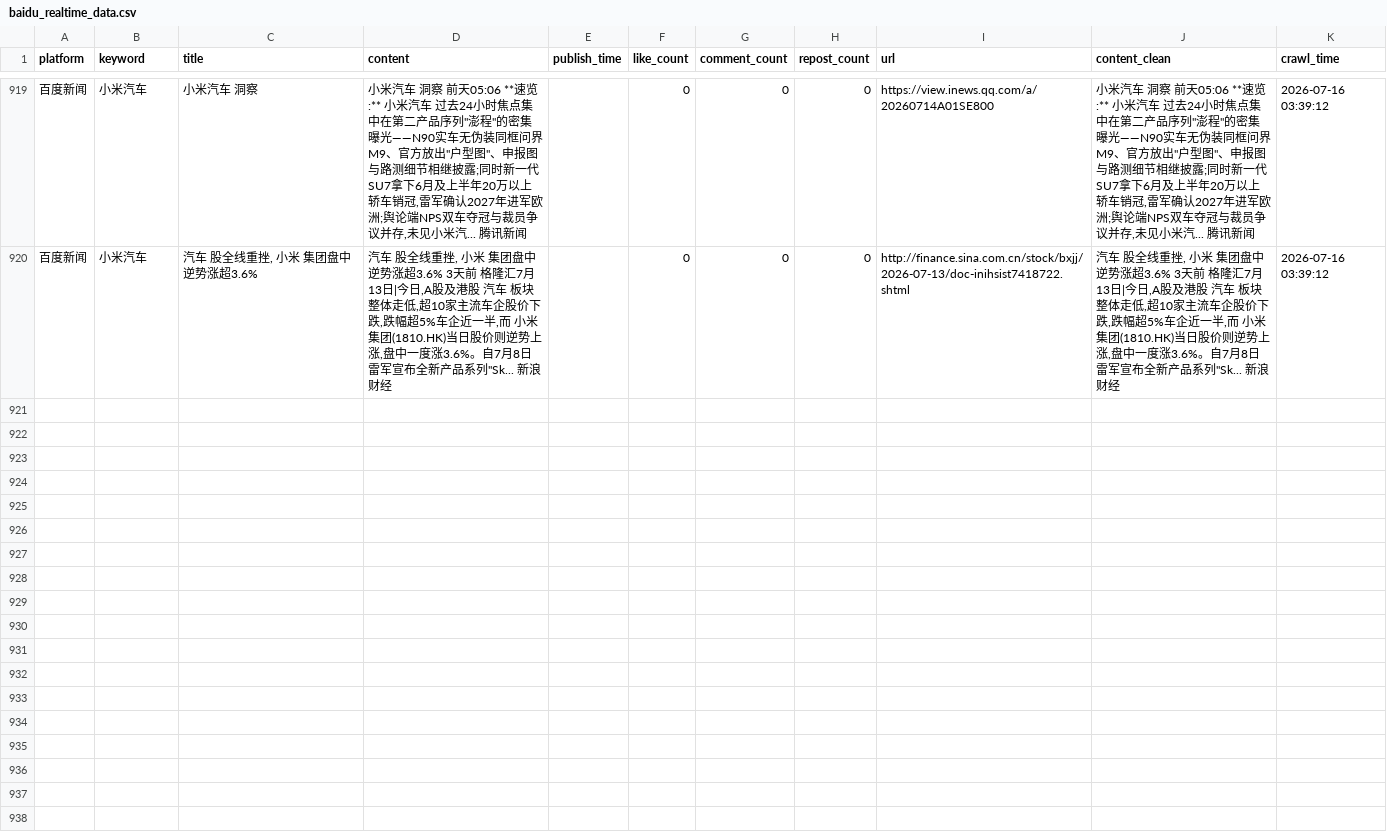
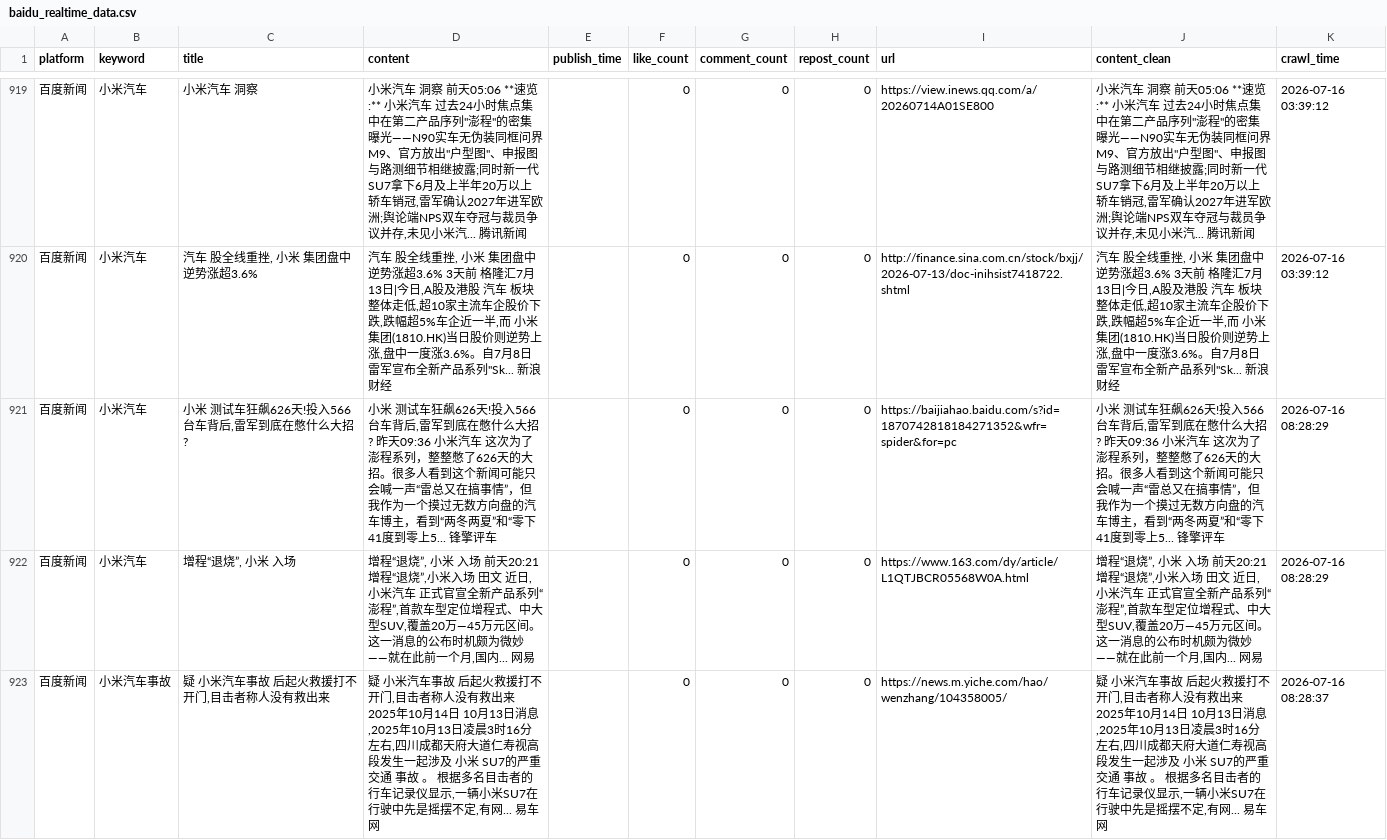
Before and after one commit to falaowang328-ux/xiaomi-opinion-system, a CSV file: data/baidu_realtime_data.csv, drawn as a sheet; only a part is shown, gaps mark what is left out; the diff names each change by its address in the sheet, - before the commit and + after, or states it on an @@ line.

```diff
--- a/data/baidu_realtime_data.csv
+++ b/data/baidu_realtime_data.csv
+row 921: 百度新闻 | 小米汽车 | 小米 测试车狂飙626天!投入566台车背后,雷军到底在憋什么大招? | 小米 测试车狂飙626天!投入566台车背后,雷军到底在憋什么大招? 昨天09:36 小米汽车 这次为了澎程系列，整整憋了626天的大招。很多人看到这个新闻可能只会喊一声“雷总又在搞事情”，但我作为一个摸过无数方向盘的汽车博主，看到“两冬两夏”和“零下41度到零上5... 锋擎评车 |  | 0 | 0 | 0 | https://baijiahao.baidu.com/s?id=1870742818184271352&wfr=spider&for=pc | 小米 测试车狂飙626天!投入566台车背后,雷军到底在憋什么大招? 昨天09:36 小米汽车 这次为了澎程系列，整整憋了626天的大招。很多人看到这个新闻可能只会喊一声“雷总又在搞事情”，但我作为一个摸过无数方向盘的汽车博主，看到“两冬两夏”和“零下41度到零上5... 锋擎评车 | 2026-07-16 08:28:29
+row 922: 百度新闻 | 小米汽车 | 增程“退烧”, 小米 入场 | 增程“退烧”, 小米 入场 前天20:21 增程“退烧”,小米入场 田文 近日, 小米汽车 正式官宣全新产品系列“澎程”,首款车型定位增程式、中大型SUV,覆盖20万—45万元区间。 这一消息的公布时机颇为微妙——就在此前一个月,国内... 网易 |  | 0 | 0 | 0 | https://www.163.com/dy/article/L1QTJBCR05568W0A.html | 增程“退烧”, 小米 入场 前天20:21 增程“退烧”,小米入场 田文 近日, 小米汽车 正式官宣全新产品系列“澎程”,首款车型定位增程式、中大型SUV,覆盖20万—45万元区间。 这一消息的公布时机颇为微妙——就在此前一个月,国内... 网易 | 2026-07-16 08:28:29
+row 923: 百度新闻 | 小米汽车事故 | 疑 小米汽车事故 后起火救援打不开门,目击者称人没有救出来 | 疑 小米汽车事故 后起火救援打不开门,目击者称人没有救出来 2025年10月14日 10月13日消息,2025年10月13日凌晨3时16分左右,四川成都天府大道仁寿视高段发生一起涉及 小米 SU7的严重交通 事故 。 根据多名目击者的行车记录仪显示,一辆小米SU7在行驶中先是摇摆不定,有网... 易车网 |  | 0 | 0 | 0 | https://news.m.yiche.com/hao/wenzhang/104358005/ | 疑 小米汽车事故 后起火救援打不开门,目击者称人没有救出来 2025年10月14日 10月13日消息,2025年10月13日凌晨3时16分左右,四川成都天府大道仁寿视高段发生一起涉及 小米 SU7的严重交通 事故 。 根据多名目击者的行车记录仪显示,一辆小米SU7在行驶中先是摇摆不定,有网... 易车网 | 2026-07-16 08:28:37
```
Also changed, not shown: data/response_data.csv, 1 other file.
